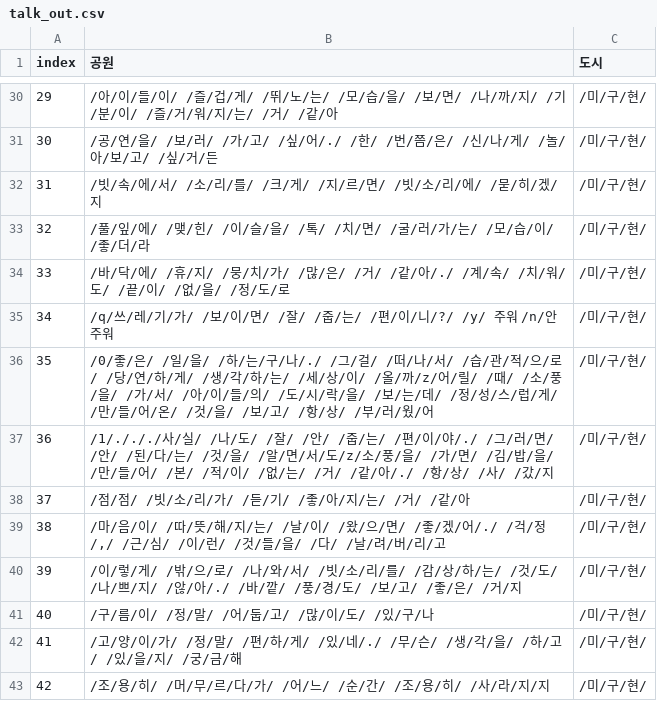
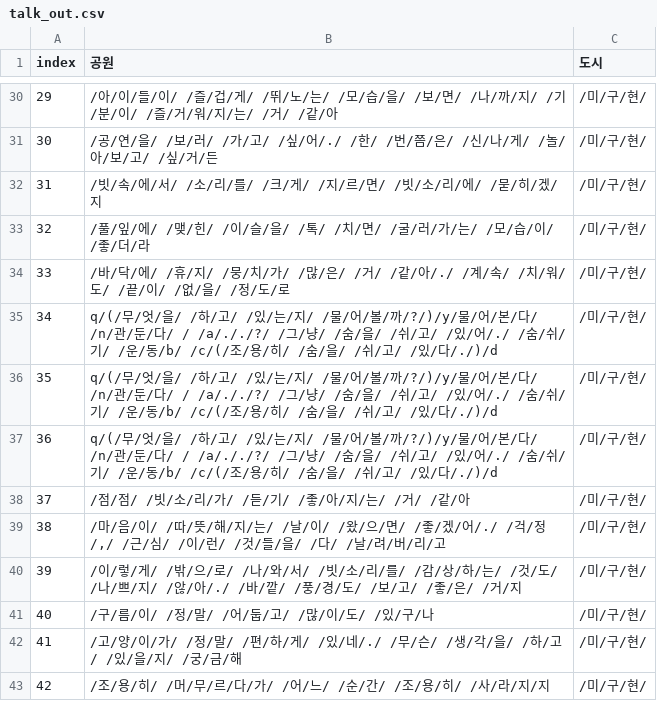
Before and after one commit to catdoglove/rainroom2, a CSV file: Resources/Talk/talk_out.csv, drawn as a sheet; only a part is shown, gaps mark what is left out; the diff covers the shown part only.

```diff
--- a/Resources/Talk/talk_out.csv
+++ b/Resources/Talk/talk_out.csv
@@ -34,5 +34,5 @@
 33,/바/닥/에/ /휴/지/ /뭉/치/가/ /많/은/ /거/ /같/아/./ /계/속/ /치/워/도/ /끝/이/ /없/을/ /정/도/로,/미/구/현/
-34,/q/쓰/레/기/가/ /보/이/면/ /잘/ /줍/는/ /편/이/니/?/ /y/ 주워 /n/안주워,/미/구/현/
-35,/0/좋/은/ /일/을/ /하/는/구/나/./ /그/걸/ /떠/나/서/ /습/관/적/으/로/ /당/연/하/게/ /생/각/하/는/ /세/상/이/ /올/까/z/어/릴/ /때/ /소/풍/을/ /가/서/ /아/이/들/의/ /도/시/락/을/ /보/는/데/ /정/성/스/럽/게/ /만/들/어/온/ /것/을/ /보/고/ /항/상/ /부/러/웠/어,/미/구/현/
-36,/1/./././사/실/ /나/도/ /잘/ /안/ /줍/는/ /편/이/야/./ /그/러/면/ /안/ /된/다/는/ /것/을/ /알/면/서/도/z/소/풍/을/ /가/면/ /김/밥/을/ /만/들/어/ /본/ /적/이/ /없/는/ /거/ /같/아/./ /항/상/ /사/ /갔/지,/미/구/현/
+34,q/(/무/엇/을/ /하/고/ /있/는/지/ /물/어/볼/까/?/)/y/물/어/본/다/ /n/관/둔/다/ / /a/././?/ /그/냥/ /숨/을/ /쉬/고/ /있/어/./ /숨/쉬/기/ /운/동/b/ /c/(/조/용/히/ /숨/을/ /쉬/고/ /있/다/./)/d,/미/구/현/
+35,q/(/무/엇/을/ /하/고/ /있/는/지/ /물/어/볼/까/?/)/y/물/어/본/다/ /n/관/둔/다/ / /a/././?/ /그/냥/ /숨/을/ /쉬/고/ /있/어/./ /숨/쉬/기/ /운/동/b/ /c/(/조/용/히/ /숨/을/ /쉬/고/ /있/다/./)/d,/미/구/현/
+36,q/(/무/엇/을/ /하/고/ /있/는/지/ /물/어/볼/까/?/)/y/물/어/본/다/ /n/관/둔/다/ / /a/././?/ /그/냥/ /숨/을/ /쉬/고/ /있/어/./ /숨/쉬/기/ /운/동/b/ /c/(/조/용/히/ /숨/을/ /쉬/고/ /있/다/./)/d,/미/구/현/
 37,/점/점/ /빗/소/리/가/ /듣/기/ /좋/아/지/는/ /거/ /같/아,/미/구/현/
```
Also changed, not shown: 28 edited cells elsewhere in this file, 6 other files.
